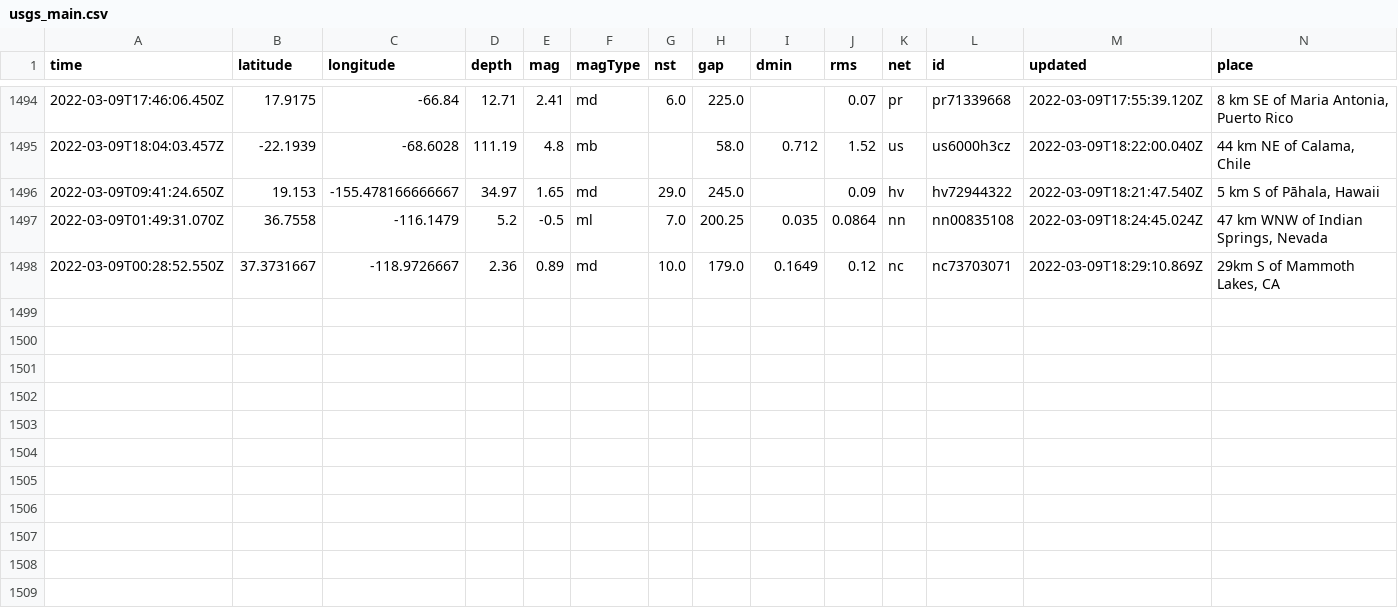
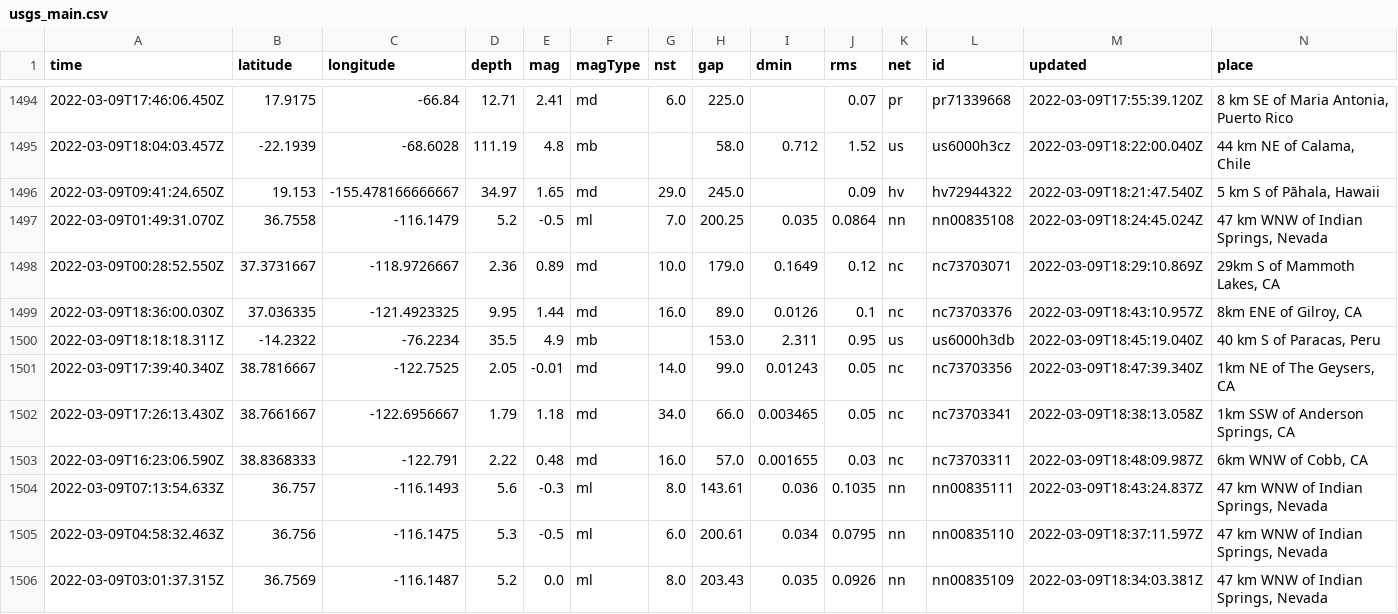
Before and after one commit to jakeneenan/nicar22-github-actions, a CSV file: usgs_main.csv, drawn as a sheet; only a part is shown, gaps mark what is left out; rows hold the shown columns only; the diff names each change by its address in the sheet, - before the commit and + after, or states it on an @@ line.

```diff
--- a/usgs_main.csv
+++ b/usgs_main.csv
+row 1499: 2022-03-09T18:36:00.030Z | 37.036335 | -121.4923325 | 9.95 | 1.44 | md | 16.0 | 89.0 | 0.0126 | 0.1 | nc | nc73703376 | 2022-03-09T18:43:10.957Z | 8km ENE of Gilroy, CA
+row 1500: 2022-03-09T18:18:18.311Z | -14.2322 | -76.2234 | 35.5 | 4.9 | mb |  | 153.0 | 2.311 | 0.95 | us | us6000h3db | 2022-03-09T18:45:19.040Z | 40 km S of Paracas, Peru
+row 1501: 2022-03-09T17:39:40.340Z | 38.7816667 | -122.7525 | 2.05 | -0.01 | md | 14.0 | 99.0 | 0.01243 | 0.05 | nc | nc73703356 | 2022-03-09T18:47:39.340Z | 1km NE of The Geysers, CA
+row 1502: 2022-03-09T17:26:13.430Z | 38.7661667 | -122.6956667 | 1.79 | 1.18 | md | 34.0 | 66.0 | 0.003465 | 0.05 | nc | nc73703341 | 2022-03-09T18:38:13.058Z | 1km SSW of Anderson Springs, CA
+row 1503: 2022-03-09T16:23:06.590Z | 38.8368333 | -122.791 | 2.22 | 0.48 | md | 16.0 | 57.0 | 0.001655 | 0.03 | nc | nc73703311 | 2022-03-09T18:48:09.987Z | 6km WNW of Cobb, CA
+row 1504: 2022-03-09T07:13:54.633Z | 36.757 | -116.1493 | 5.6 | -0.3 | ml | 8.0 | 143.61 | 0.036 | 0.1035 | nn | nn00835111 | 2022-03-09T18:43:24.837Z | 47 km WNW of Indian Springs, Nevada
+row 1505: 2022-03-09T04:58:32.463Z | 36.756 | -116.1475 | 5.3 | -0.5 | ml | 6.0 | 200.61 | 0.034 | 0.0795 | nn | nn00835110 | 2022-03-09T18:37:11.597Z | 47 km WNW of Indian Springs, Nevada
+row 1506: 2022-03-09T03:01:37.315Z | 36.7569 | -116.1487 | 5.2 | 0.0 | ml | 8.0 | 203.43 | 0.035 | 0.0926 | nn | nn00835109 | 2022-03-09T18:34:03.381Z | 47 km WNW of Indian Springs, Nevada
```
